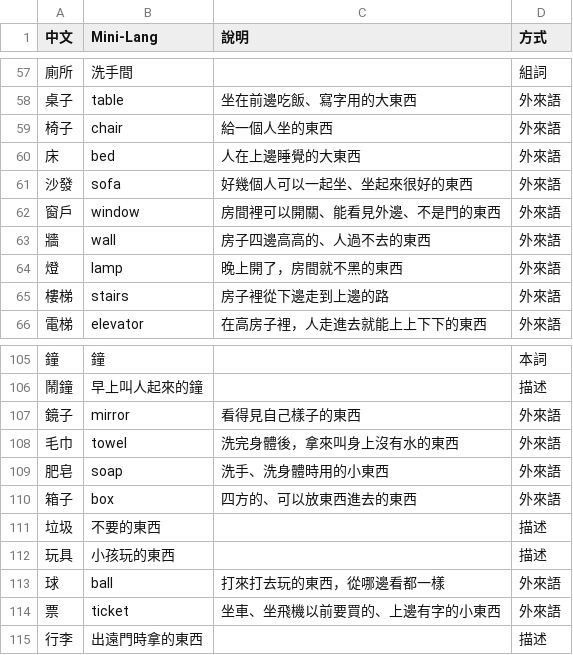
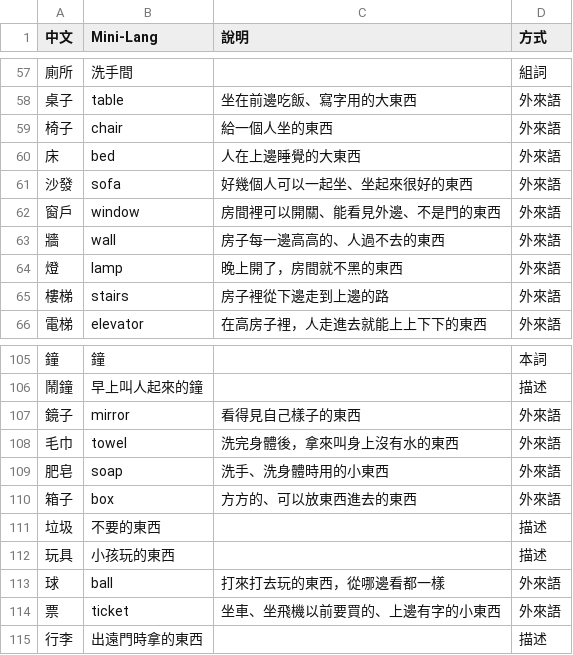
Before and after one commit to ccc-claude-opus/mini-lm, a TSV file: mini-lang/lexicon/life.tsv, drawn as a sheet; only a part is shown, gaps mark what is left out.

```diff
--- a/mini-lang/lexicon/life.tsv
+++ b/mini-lang/lexicon/life.tsv
@@ -62,3 +62,3 @@
 窗戶	window	房間裡可以開關、能看見外邊、不是門的東西	外來語
-牆	wall	房子四邊高高的、人過不去的東西	外來語
+牆	wall	房子每一邊高高的、人過不去的東西	外來語
 燈	lamp	晚上開了，房間就不黑的東西	外來語
@@ -109,3 +109,3 @@
 肥皂	soap	洗手、洗身體時用的小東西	外來語
-箱子	box	四方的、可以放東西進去的東西	外來語
+箱子	box	方方的、可以放東西進去的東西	外來語
 垃圾	不要的東西		描述
```
Also changed, not shown: mini-lang/lexicon/nature.tsv, mini-lang/lexicon/places.tsv, 44 other files.
